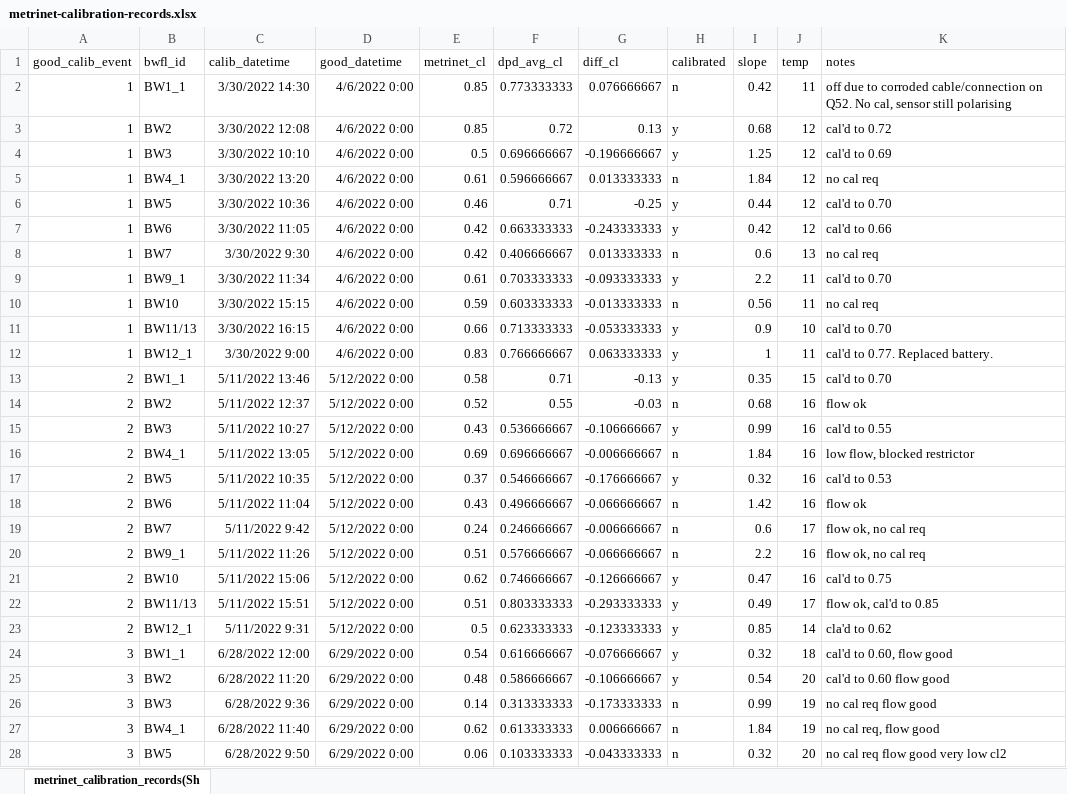
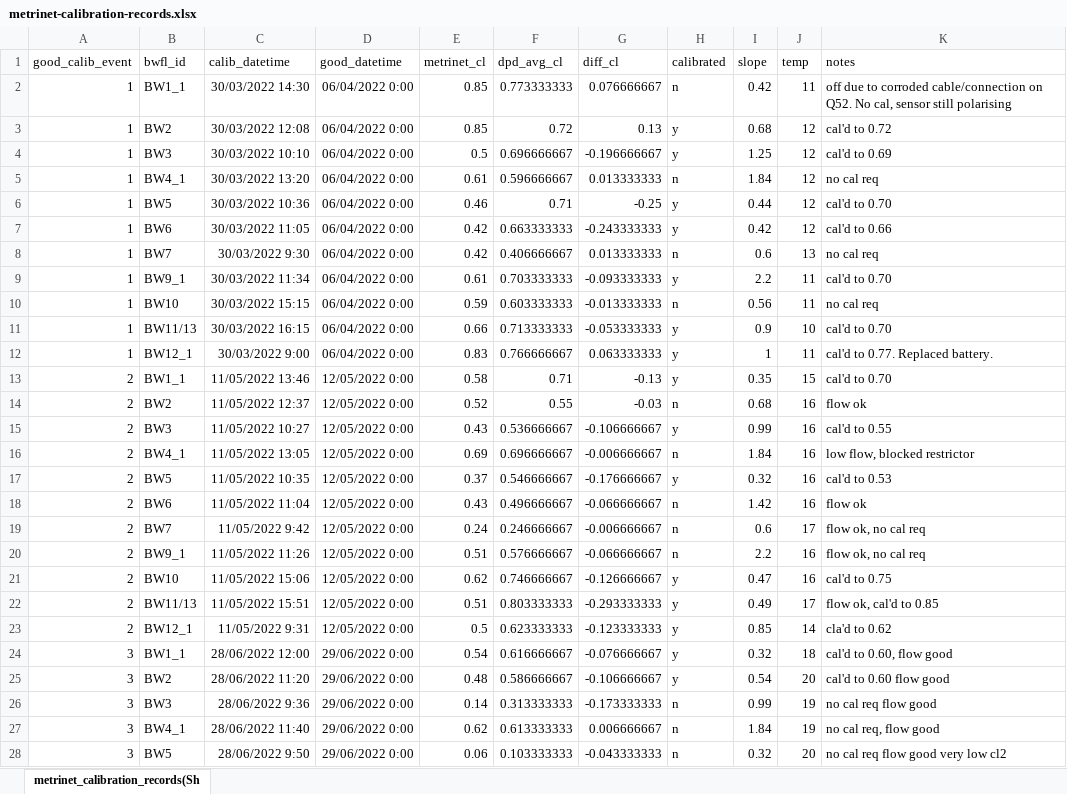
Before and after one commit to bradleywjenks/bayesian-wq-calibration, an Excel workbook: data/timeseries/raw/metrinet-calibration-records.xlsx, sheet metrinet_calibration_records(Sh, drawn as a sheet; only a part is shown; values as stored, in another font and other column widths than the file's, no borders; charts and pictures not drawn; the diff covers the shown part only; the diff names each change by its address in the sheet, - before the commit and + after, or states it on an @@ line.

Commit message:
updated data period features notebook

```diff
--- a/data/timeseries/raw/metrinet-calibration-records.xlsx (sheet metrinet_calibration_records(Sh)
+++ b/data/timeseries/raw/metrinet-calibration-records.xlsx (sheet metrinet_calibration_records(Sh)
-C2 (calib_datetime): 3/30/2022 14:30
+C2 (calib_datetime): 30/03/2022 14:30
-D2:D12 (good_datetime): 4/6/2022 0:00
+D2:D12 (good_datetime): 06/04/2022 0:00
-C3 (calib_datetime): 3/30/2022 12:08
+C3 (calib_datetime): 30/03/2022 12:08
-C4 (calib_datetime): 3/30/2022 10:10
+C4 (calib_datetime): 30/03/2022 10:10
-C5 (calib_datetime): 3/30/2022 13:20
+C5 (calib_datetime): 30/03/2022 13:20
-C6 (calib_datetime): 3/30/2022 10:36
+C6 (calib_datetime): 30/03/2022 10:36
-C7 (calib_datetime): 3/30/2022 11:05
+C7 (calib_datetime): 30/03/2022 11:05
-C8 (calib_datetime): 3/30/2022 9:30
+C8 (calib_datetime): 30/03/2022 9:30
-C9 (calib_datetime): 3/30/2022 11:34
+C9 (calib_datetime): 30/03/2022 11:34
-C10 (calib_datetime): 3/30/2022 15:15
+C10 (calib_datetime): 30/03/2022 15:15
-C11 (calib_datetime): 3/30/2022 16:15
+C11 (calib_datetime): 30/03/2022 16:15
-C12 (calib_datetime): 3/30/2022 9:00
+C12 (calib_datetime): 30/03/2022 9:00
-C13 (calib_datetime): 5/11/2022 13:46
+C13 (calib_datetime): 11/05/2022 13:46
-D13:D23 (good_datetime): 5/12/2022 0:00
+D13:D23 (good_datetime): 12/05/2022 0:00
-C14 (calib_datetime): 5/11/2022 12:37
+C14 (calib_datetime): 11/05/2022 12:37
-C15 (calib_datetime): 5/11/2022 10:27
+C15 (calib_datetime): 11/05/2022 10:27
-C16 (calib_datetime): 5/11/2022 13:05
+C16 (calib_datetime): 11/05/2022 13:05
-C17 (calib_datetime): 5/11/2022 10:35
+C17 (calib_datetime): 11/05/2022 10:35
-C18 (calib_datetime): 5/11/2022 11:04
+C18 (calib_datetime): 11/05/2022 11:04
-C19 (calib_datetime): 5/11/2022 9:42
+C19 (calib_datetime): 11/05/2022 9:42
-C20 (calib_datetime): 5/11/2022 11:26
+C20 (calib_datetime): 11/05/2022 11:26
-C21 (calib_datetime): 5/11/2022 15:06
+C21 (calib_datetime): 11/05/2022 15:06
-C22 (calib_datetime): 5/11/2022 15:51
+C22 (calib_datetime): 11/05/2022 15:51
-C23 (calib_datetime): 5/11/2022 9:31
+C23 (calib_datetime): 11/05/2022 9:31
-C24 (calib_datetime): 6/28/2022 12:00
+C24 (calib_datetime): 28/06/2022 12:00
-D24:D28 (good_datetime): 6/29/2022 0:00
+D24:D28 (good_datetime): 29/06/2022 0:00
-C25 (calib_datetime): 6/28/2022 11:20
+C25 (calib_datetime): 28/06/2022 11:20
-C26 (calib_datetime): 6/28/2022 9:36
+C26 (calib_datetime): 28/06/2022 9:36
-C27 (calib_datetime): 6/28/2022 11:40
+C27 (calib_datetime): 28/06/2022 11:40
-C28 (calib_datetime): 6/28/2022 9:50
+C28 (calib_datetime): 28/06/2022 9:50
```
Also changed, not shown: 448 edited cells elsewhere in this sheet, charts or pictures, data/devices/wq_device_database.xlsx, 6 other files.
